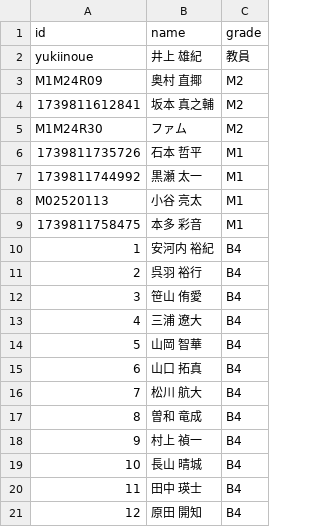
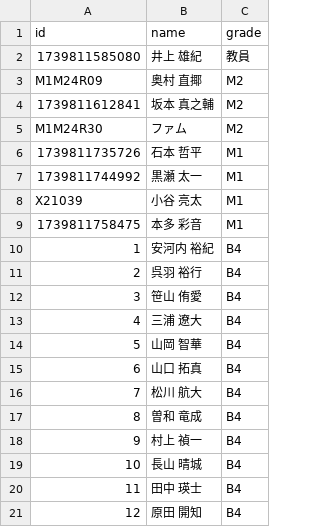
Before and after one commit to YakiFrog/LAMS_TEST, a CSV file: resources/students.csv, drawn as a sheet.

```diff
--- a/resources/students.csv
+++ b/resources/students.csv
@@ -1,3 +1,3 @@
 id,name,grade
-yukiinoue,井上 雄紀,教員
+1739811585080,井上 雄紀,教員
 M1M24R09,奥村 直揶,M2
@@ -7,3 +7,3 @@ M1M24R30,ファム,M2
 1739811744992,黒瀬 太一,M1
-M02520113,小谷 亮太,M1
+X21039,小谷 亮太,M1
 1739811758475,本多 彩音,M1
```
Also changed, not shown: 6 other files.
